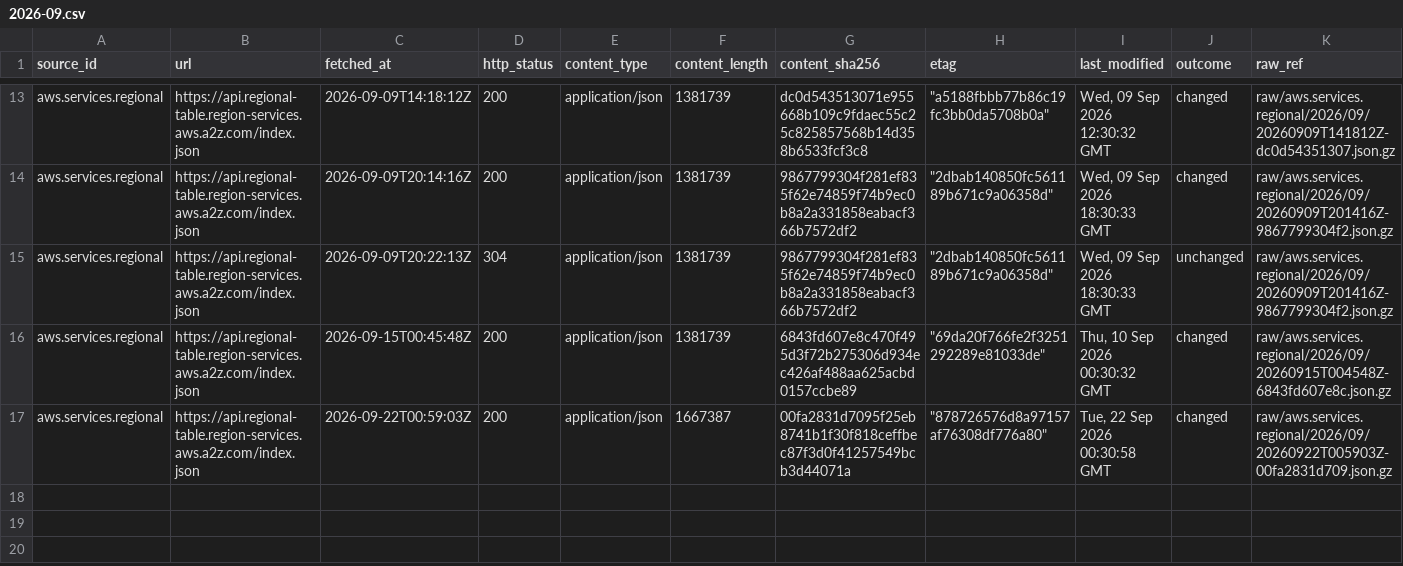
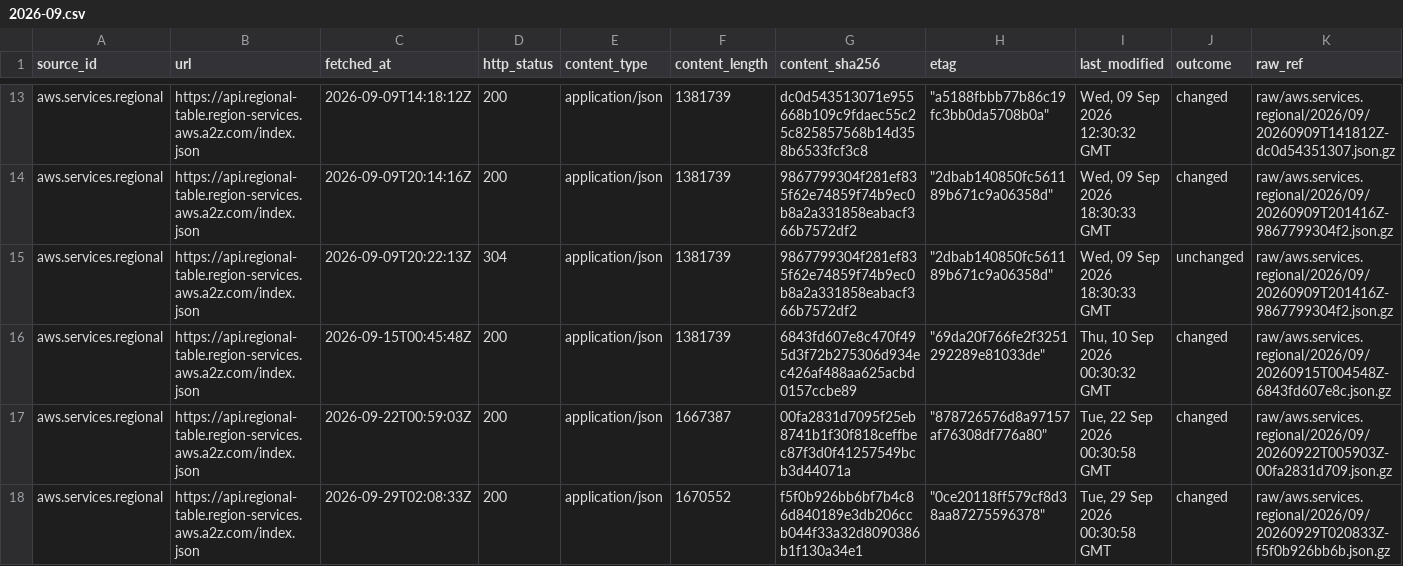
Before and after one commit to q3dresearch/wss-cloud-footprint, a CSV file: manifest/aws.services.regional/2026-09.csv, drawn as a sheet; only a part is shown, gaps mark what is left out; rows hold the shown columns only; the diff names each change by its address in the sheet, - before the commit and + after, or states it on an @@ line.

```diff
--- a/manifest/aws.services.regional/2026-09.csv
+++ b/manifest/aws.services.regional/2026-09.csv
+row 18: aws.services.regional | https://api.regional-table.region-services.aws.a2z.com/index.json | 2026-09-29T02:08:33Z | 200 | application/json | 1670552 | f5f0b926bb6bf7b4c86d840189e3db206ccb044f33a32d8090386b1f130a34e1 | "0ce20118ff579cf8d38aa87275596378" | Tue, 29 Sep 2026 00:30:58 GMT | changed | raw/aws.services.regional/2026/09/20260929T020833Z-f5f0b926bb6b.json.gz
```
Also changed, not shown: manifest/aws.infra.ip-ranges/2026-09.csv, manifest/azure.servicetags.public/2026-09.csv, 10 other files.
